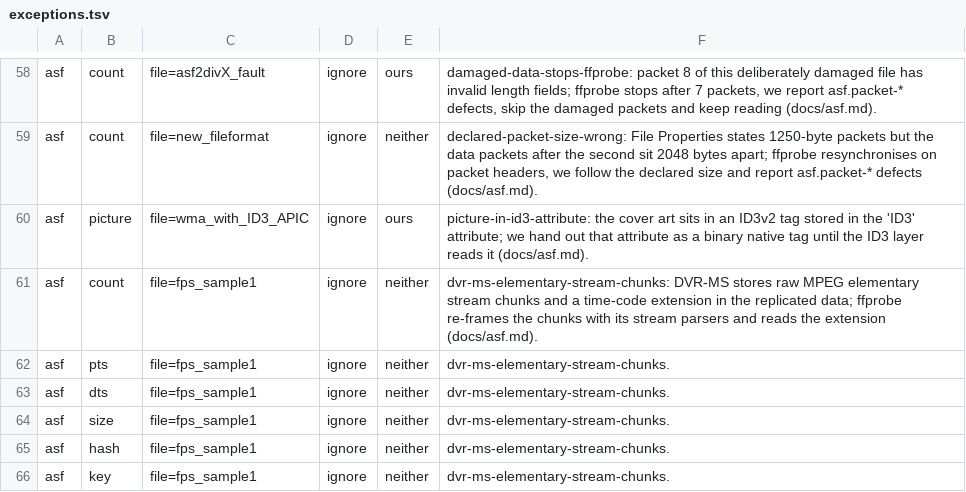
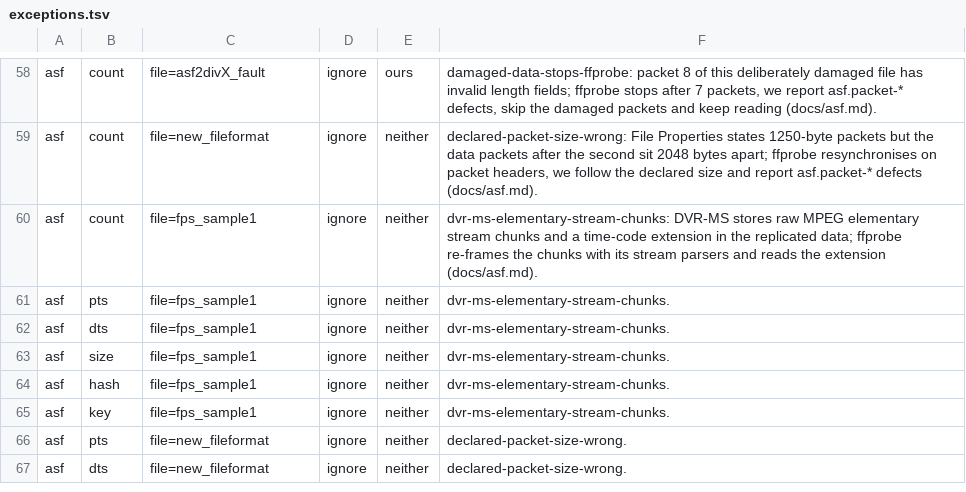
Before and after one commit to recursive-ai-oss/onemedia-csharp, a TSV file: tools/OneMedia.Oracles/exceptions.tsv, drawn as a sheet; only a part is shown, gaps mark what is left out; the shorter side is filled out with more unchanged rows.

Commit message:
asf: the ID3 attribute is read as ID3v2 frames; drop the cover-art exception and update the notes

```diff
--- a/tools/OneMedia.Oracles/exceptions.tsv
+++ b/tools/OneMedia.Oracles/exceptions.tsv
@@ -59,3 +59,2 @@ asf	count	file=asf2divX_fault	ignore	ours	damaged-data-stops-ffprobe: packet 8 o
 asf	count	file=new_fileformat	ignore	neither	declared-packet-size-wrong: File Properties states 1250-byte packets but the data packets after the second sit 2048 bytes apart; ffprobe resynchronises on packet headers, we follow the declared size and report asf.packet-* defects (docs/asf.md).
-asf	picture	file=wma_with_ID3_APIC	ignore	ours	picture-in-id3-attribute: the cover art sits in an ID3v2 tag stored in the 'ID3' attribute; we hand out that attribute as a binary native tag until the ID3 layer reads it (docs/asf.md).
 asf	count	file=fps_sample1	ignore	neither	dvr-ms-elementary-stream-chunks: DVR-MS stores raw MPEG elementary stream chunks and a time-code extension in the replicated data; ffprobe re-frames the chunks with its stream parsers and reads the extension (docs/asf.md).
```
Also changed, not shown: 1 other file.
